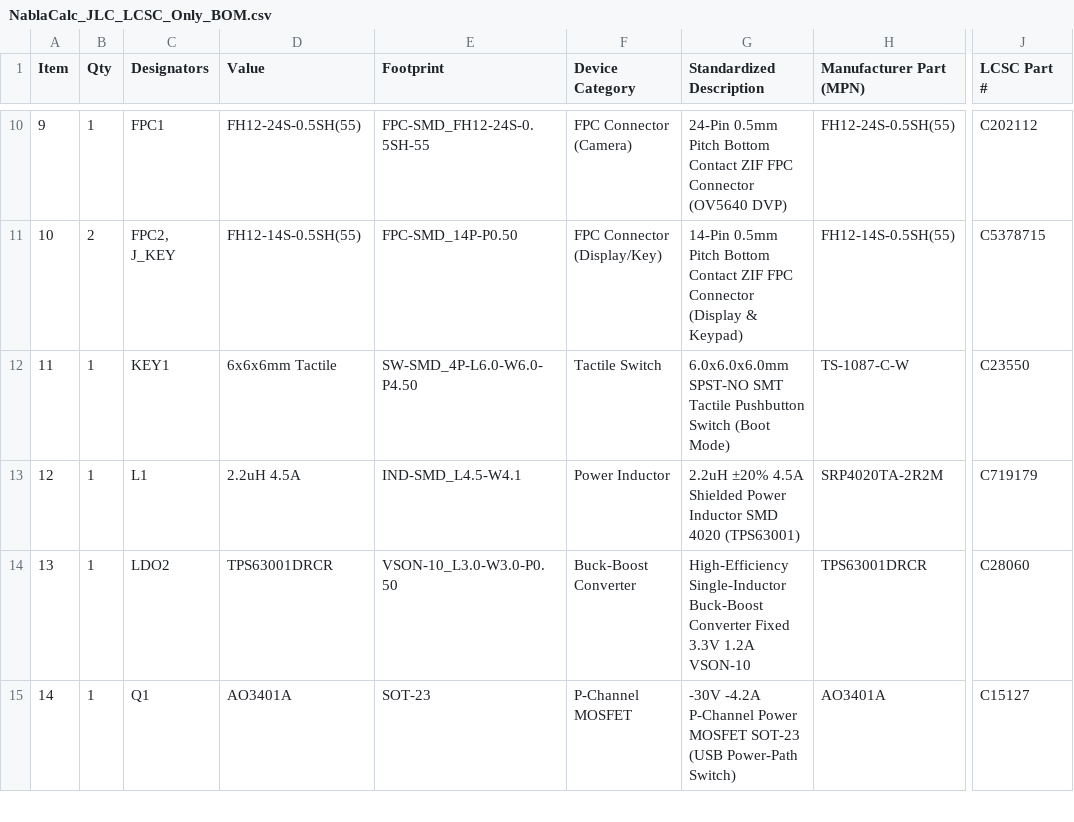
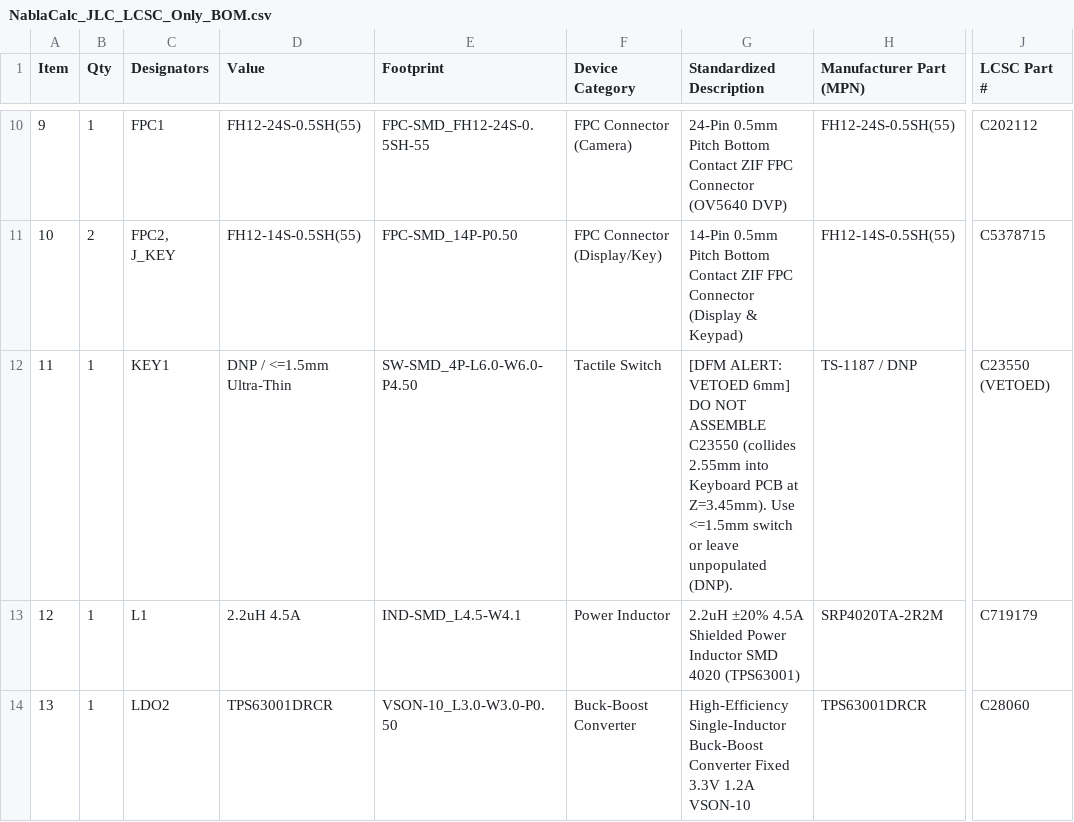
Before and after one commit to EngThi/nablaCalc, a CSV file: hardware/procurement/NablaCalc_JLC_LCSC_Only_BOM.csv, drawn as a sheet; only a part is shown, gaps mark what is left out; the shorter side is filled out with more unchanged rows; the diff names each change by its address in the sheet, - before the commit and + after, or states it on an @@ line.

```diff
--- a/hardware/procurement/NablaCalc_JLC_LCSC_Only_BOM.csv
+++ b/hardware/procurement/NablaCalc_JLC_LCSC_Only_BOM.csv
-D12 (Value): 6x6x6mm Tactile
+D12 (Value): DNP / <=1.5mm Ultra-Thin
-G12 (Standardized Description): 6.0x6.0x6.0mm SPST-NO SMT Tactile Pushbutton Switch (Boot Mode)
+G12 (Standardized Description): [DFM ALERT: VETOED 6mm] DO NOT ASSEMBLE C23550 (collides 2.55mm into Keyboard PCB at Z=3.45mm). Use <=1.5mm switch or leave unpopulated (DNP).
-H12 (Manufacturer Part (MPN)): TS-1087-C-W
+H12 (Manufacturer Part (MPN)): TS-1187 / DNP
-J12 (LCSC Part #): C23550
+J12 (LCSC Part #): C23550 (VETOED)
```
Also changed, not shown: BOM.csv, 21 other files.
